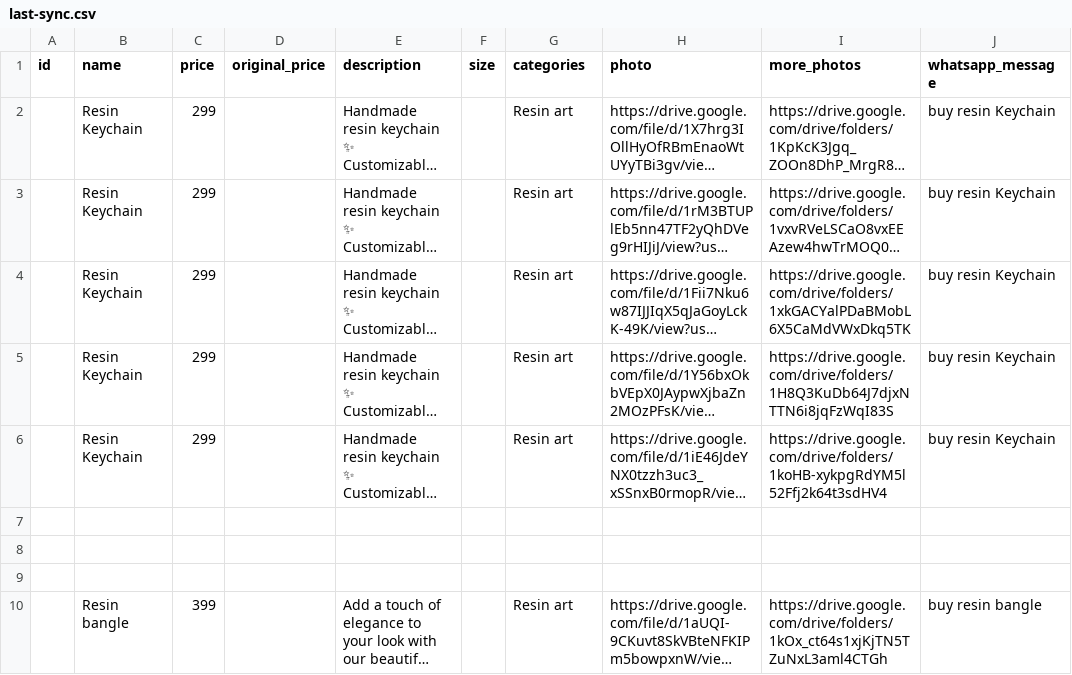
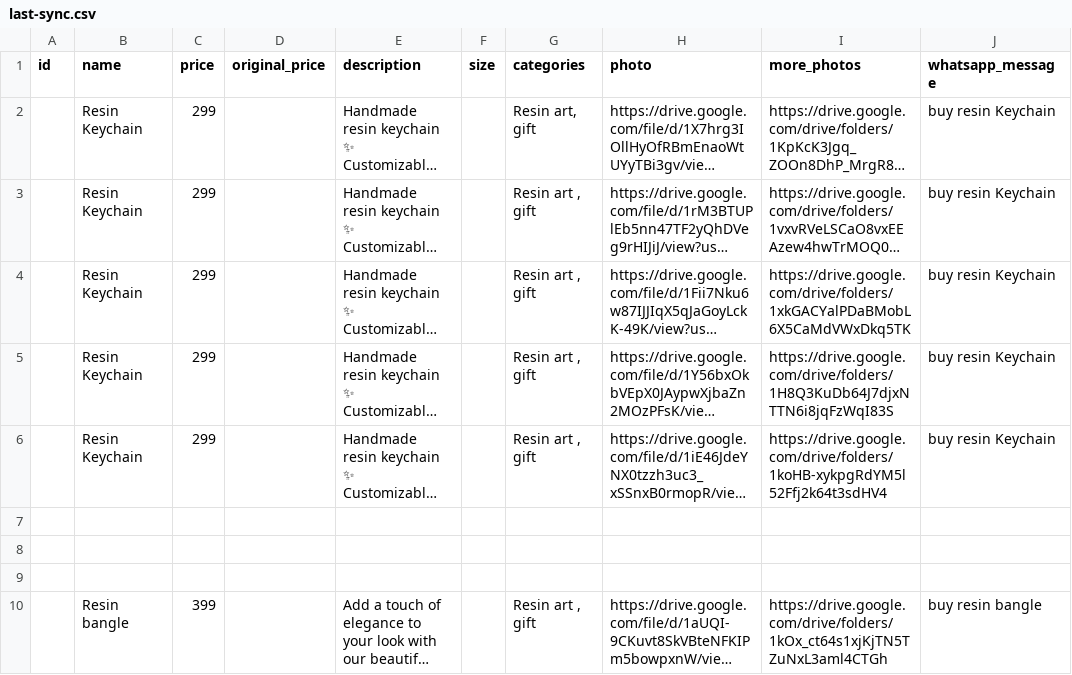
Before and after one commit to Nikhil-Goyal24680/ArtCanopy, a CSV file: data/last-sync.csv, drawn as a sheet; long unchanged cells end in …; the diff names each change by its address in the sheet, - before the commit and + after, or states it on an @@ line.

```diff
--- a/data/last-sync.csv
+++ b/data/last-sync.csv
-G2 (categories): Resin art
+G2 (categories): Resin art, gift
-G3:G6 (categories): Resin art
+G3:G6 (categories): Resin art , gift
-G10 (categories): Resin art
+G10 (categories): Resin art , gift
```
Also changed, not shown: 14 other files.
